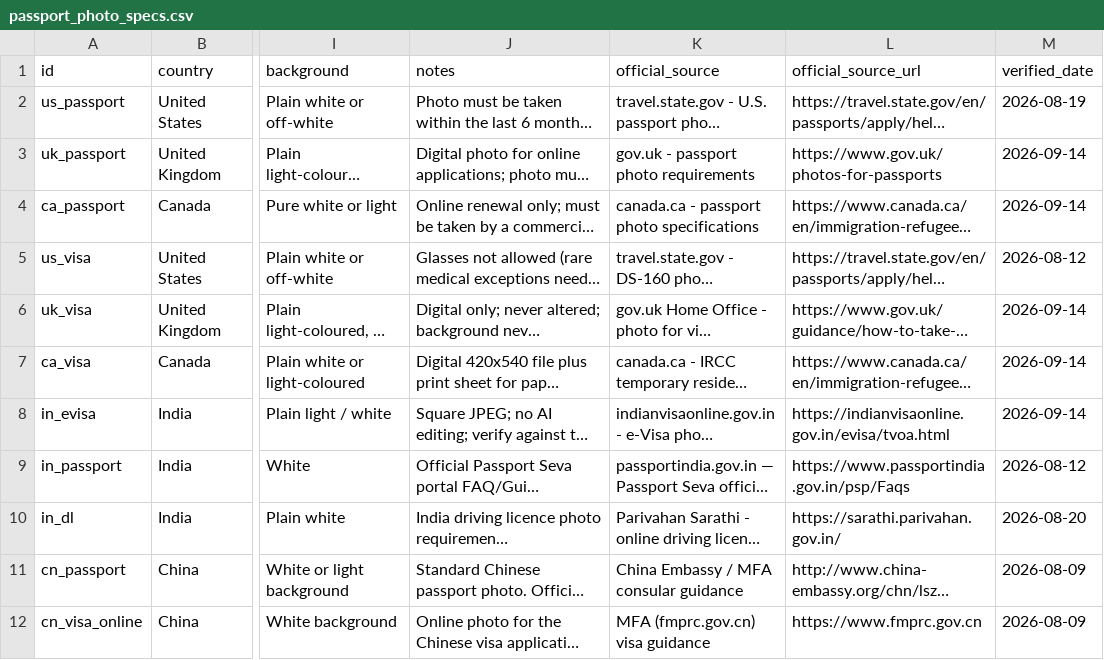
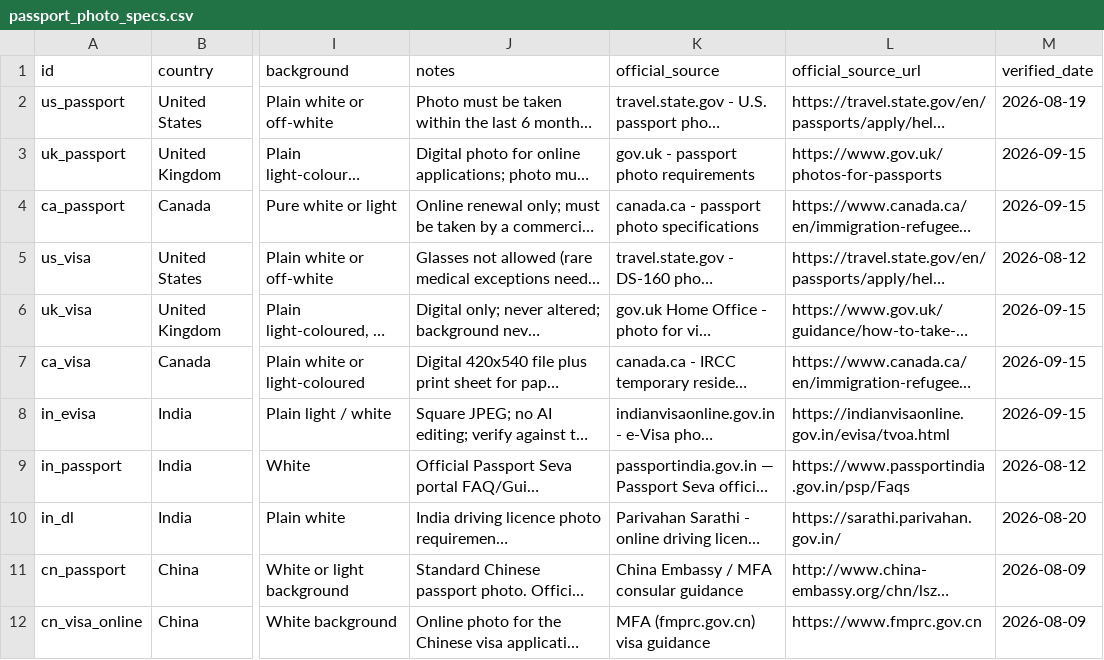
Before and after one commit to allenyfuding/passport-photo-specs, a CSV file: passport_photo_specs.csv, drawn as a sheet; only a part is shown, gaps mark what is left out; long unchanged cells end in …; the diff covers the shown part only; the diff names each change by its address in the sheet, - before the commit and + after, or states it on an @@ line.

```diff
--- a/passport_photo_specs.csv
+++ b/passport_photo_specs.csv
-M3:M4 (verified_date): 2026-09-14
+M3:M4 (verified_date): 2026-09-15
-M6:M8 (verified_date): 2026-09-14
+M6:M8 (verified_date): 2026-09-15
```
Also changed, not shown: 9 edited cells elsewhere in this file, 4 other files.
